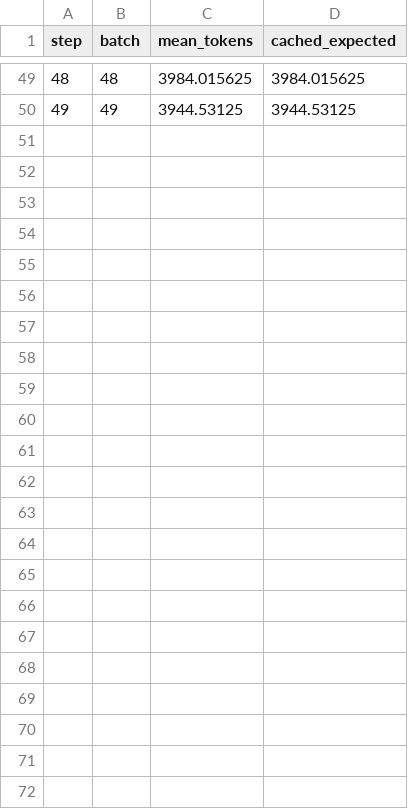
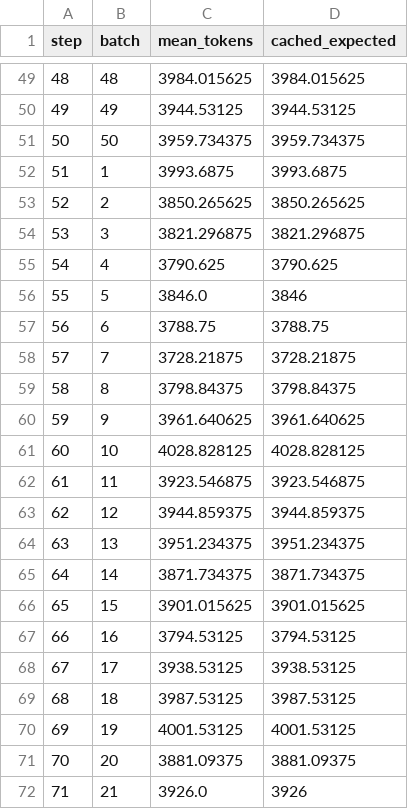
Before and after one commit to WncFht/OPD-State, a CSV file: docs/experiment/results/state-diagnostics/long-length-observations.csv, drawn as a sheet; only a part is shown, gaps mark what is left out; the diff names each change by its address in the sheet, - before the commit and + after, or states it on an @@ line.

```diff
--- a/docs/experiment/results/state-diagnostics/long-length-observations.csv
+++ b/docs/experiment/results/state-diagnostics/long-length-observations.csv
+row 51: 50 | 50 | 3959.734375 | 3959.734375
+row 52: 51 | 1 | 3993.6875 | 3993.6875
+row 53: 52 | 2 | 3850.265625 | 3850.265625
+row 54: 53 | 3 | 3821.296875 | 3821.296875
+row 55: 54 | 4 | 3790.625 | 3790.625
+row 56: 55 | 5 | 3846.0 | 3846
+row 57: 56 | 6 | 3788.75 | 3788.75
+row 58: 57 | 7 | 3728.21875 | 3728.21875
+row 59: 58 | 8 | 3798.84375 | 3798.84375
+row 60: 59 | 9 | 3961.640625 | 3961.640625
+row 61: 60 | 10 | 4028.828125 | 4028.828125
+row 62: 61 | 11 | 3923.546875 | 3923.546875
+row 63: 62 | 12 | 3944.859375 | 3944.859375
+row 64: 63 | 13 | 3951.234375 | 3951.234375
+row 65: 64 | 14 | 3871.734375 | 3871.734375
+row 66: 65 | 15 | 3901.015625 | 3901.015625
+row 67: 66 | 16 | 3794.53125 | 3794.53125
+row 68: 67 | 17 | 3938.53125 | 3938.53125
+row 69: 68 | 18 | 3987.53125 | 3987.53125
+row 70: 69 | 19 | 4001.53125 | 4001.53125
+row 71: 70 | 20 | 3881.09375 | 3881.09375
+row 72: 71 | 21 | 3926.0 | 3926
```
Also changed, not shown: 20 other files.
